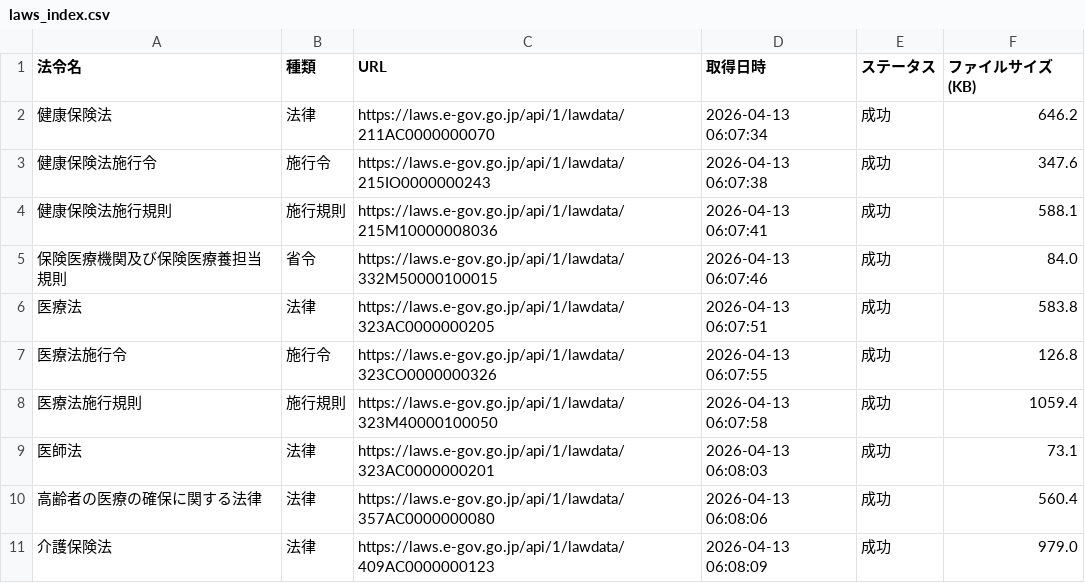
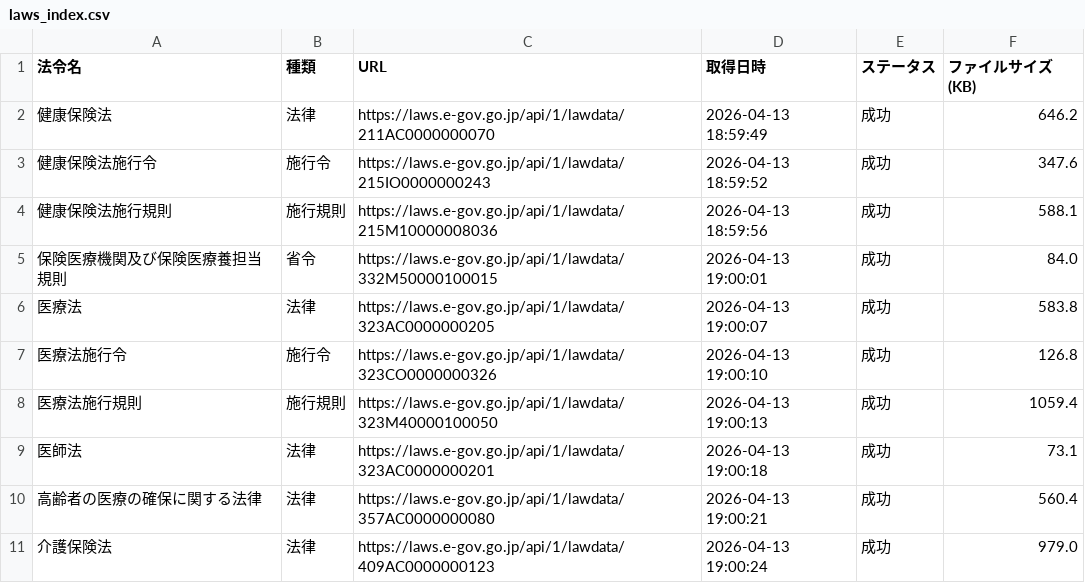
Before and after one commit to yuki0717-hub/shinryouhoshu-download-tool, a CSV file: output/ai-hourei-db/data/laws_index.csv, drawn as a sheet.

```diff
--- a/output/ai-hourei-db/data/laws_index.csv
+++ b/output/ai-hourei-db/data/laws_index.csv
@@ -1,11 +1,11 @@
 法令名,種類,URL,取得日時,ステータス,ファイルサイズ(KB)
-健康保険法,法律,https://laws.e-gov.go.jp/api/1/lawdata/211AC0000000070,2026-04-13 06:07:34,成功,646.2
-健康保険法施行令,施行令,https://laws.e-gov.go.jp/api/1/lawdata/215IO0000000243,2026-04-13 06:07:38,成功,347.6
-健康保険法施行規則,施行規則,https://laws.e-gov.go.jp/api/1/lawdata/215M10000008036,2026-04-13 06:07:41,成功,588.1
-保険医療機関及び保険医療養担当規則,省令,https://laws.e-gov.go.jp/api/1/lawdata/332M50000100015,2026-04-13 06:07:46,成功,84.0
-医療法,法律,https://laws.e-gov.go.jp/api/1/lawdata/323AC0000000205,2026-04-13 06:07:51,成功,583.8
-医療法施行令,施行令,https://laws.e-gov.go.jp/api/1/lawdata/323CO0000000326,2026-04-13 06:07:55,成功,126.8
-医療法施行規則,施行規則,https://laws.e-gov.go.jp/api/1/lawdata/323M40000100050,2026-04-13 06:07:58,成功,1059.4
-医師法,法律,https://laws.e-gov.go.jp/api/1/lawdata/323AC0000000201,2026-04-13 06:08:03,成功,73.1
-高齢者の医療の確保に関する法律,法律,https://laws.e-gov.go.jp/api/1/lawdata/357AC0000000080,2026-04-13 06:08:06,成功,560.4
-介護保険法,法律,https://laws.e-gov.go.jp/api/1/lawdata/409AC0000000123,2026-04-13 06:08:09,成功,979.0
+健康保険法,法律,https://laws.e-gov.go.jp/api/1/lawdata/211AC0000000070,2026-04-13 18:59:49,成功,646.2
+健康保険法施行令,施行令,https://laws.e-gov.go.jp/api/1/lawdata/215IO0000000243,2026-04-13 18:59:52,成功,347.6
+健康保険法施行規則,施行規則,https://laws.e-gov.go.jp/api/1/lawdata/215M10000008036,2026-04-13 18:59:56,成功,588.1
+保険医療機関及び保険医療養担当規則,省令,https://laws.e-gov.go.jp/api/1/lawdata/332M50000100015,2026-04-13 19:00:01,成功,84.0
+医療法,法律,https://laws.e-gov.go.jp/api/1/lawdata/323AC0000000205,2026-04-13 19:00:07,成功,583.8
+医療法施行令,施行令,https://laws.e-gov.go.jp/api/1/lawdata/323CO0000000326,2026-04-13 19:00:10,成功,126.8
+医療法施行規則,施行規則,https://laws.e-gov.go.jp/api/1/lawdata/323M40000100050,2026-04-13 19:00:13,成功,1059.4
+医師法,法律,https://laws.e-gov.go.jp/api/1/lawdata/323AC0000000201,2026-04-13 19:00:18,成功,73.1
+高齢者の医療の確保に関する法律,法律,https://laws.e-gov.go.jp/api/1/lawdata/357AC0000000080,2026-04-13 19:00:21,成功,560.4
+介護保険法,法律,https://laws.e-gov.go.jp/api/1/lawdata/409AC0000000123,2026-04-13 19:00:24,成功,979.0
```
Also changed, not shown: output/ai-shinryou-db/data/comprehensive_index.csv, output/ai-shinryou-db/data/files_list.csv, 50 other files.
